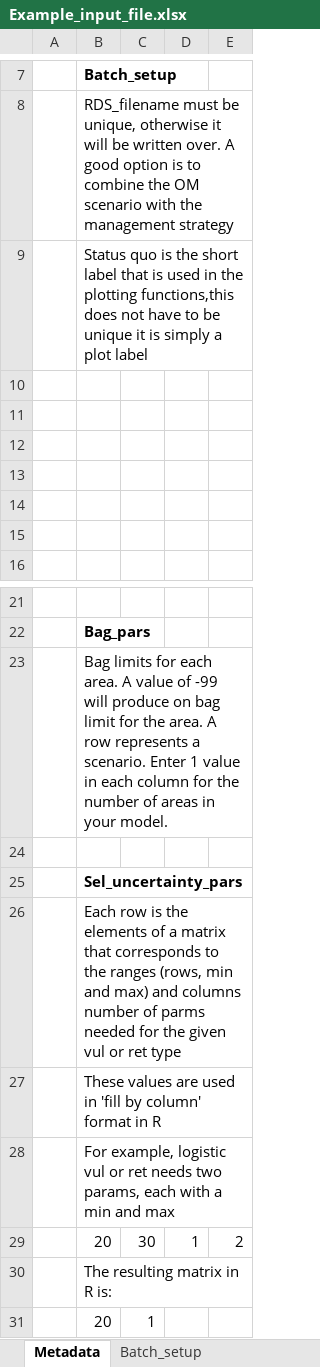
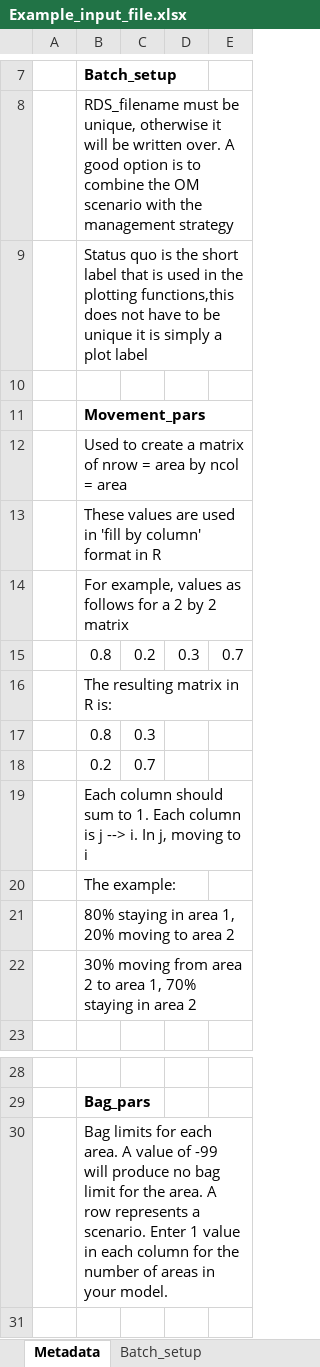
Before and after one commit to natureanalytics-ca/fishSimTools, an Excel workbook: data-raw/Example_input_file.xlsx, sheet Metadata, drawn as a sheet; only a part is shown, gaps mark what is left out; the shorter side is filled out with more unchanged rows; values as stored, in another font and other column widths than the file's, no borders; addresses are those after the commit; the diff covers the shown part only; the diff names each change by its address in the sheet, - before the commit and + after, or states it on an @@ line.

```diff
--- a/data-raw/Example_input_file.xlsx (sheet Metadata)
+++ b/data-raw/Example_input_file.xlsx (sheet Metadata)
-B11: (empty)
+B11: Movement_pars
-B12: (empty)
+B12: Used to create a matrix of nrow = area by ncol = area
-B13: (empty)
+B13: These values are used in 'fill by column' format in R
-B14: (empty)
+B14: For example, values as follows for a 2 by 2 matrix
-row 15: (empty)
+row 15:  | 0.8 | 0.2 | 0.3 | 0.7
+row 16:  | The resulting matrix in R is:
+row 17:  | 0.8 | 0.3
+row 18:  | 0.2 | 0.7
+row 19:  | Each column should sum to 1. Each column is j --> i. In j, moving to i
+row 20:  | The example:
+row 21:  | 80% staying in area 1, 20% moving to area 2
+row 22:  | 30% moving from area 2 to area 1, 70% staying in area 2
-B30: …will produce on bag limit…
+B30: …will produce no bag limit…
```
Also changed, not shown: 30 added rows elsewhere in this sheet, sheet Movement_pars, sheet LifeHistory_base, 2 other files.
